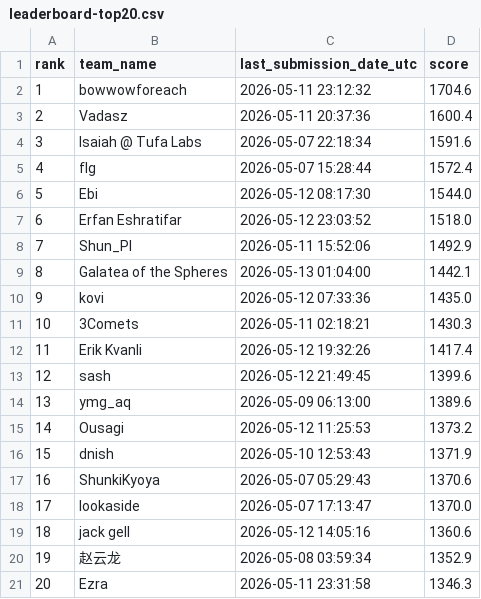
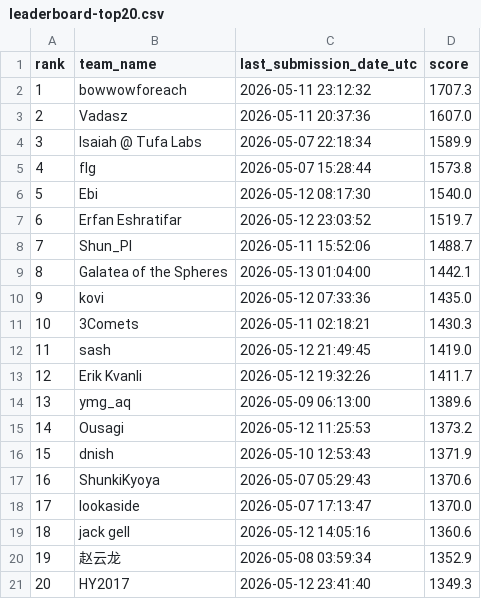
Before and after one commit to Beiciccc/orbit-wars-experiment-log, a CSV file: data/leaderboard-top20.csv, drawn as a sheet.

Commit message:
Refresh final stabilized 2026-05-13 score

```diff
--- a/data/leaderboard-top20.csv
+++ b/data/leaderboard-top20.csv
@@ -1,9 +1,9 @@
 rank,team_name,last_submission_date_utc,score
-1,bowwowforeach,2026-05-11 23:12:32,1704.6
-2,Vadasz,2026-05-11 20:37:36,1600.4
-3,Isaiah @ Tufa Labs,2026-05-07 22:18:34,1591.6
-4,flg,2026-05-07 15:28:44,1572.4
-5,Ebi,2026-05-12 08:17:30,1544.0
-6,Erfan Eshratifar,2026-05-12 23:03:52,1518.0
-7,Shun_PI,2026-05-11 15:52:06,1492.9
+1,bowwowforeach,2026-05-11 23:12:32,1707.3
+2,Vadasz,2026-05-11 20:37:36,1607.0
+3,Isaiah @ Tufa Labs,2026-05-07 22:18:34,1589.9
+4,flg,2026-05-07 15:28:44,1573.8
+5,Ebi,2026-05-12 08:17:30,1540.0
+6,Erfan Eshratifar,2026-05-12 23:03:52,1519.7
+7,Shun_PI,2026-05-11 15:52:06,1488.7
 8,Galatea of the Spheres,2026-05-13 01:04:00,1442.1
@@ -11,4 +11,4 @@ rank,team_name,last_submission_date_utc,score
 10,3Comets,2026-05-11 02:18:21,1430.3
-11,Erik Kvanli,2026-05-12 19:32:26,1417.4
-12,sash,2026-05-12 21:49:45,1399.6
+11,sash,2026-05-12 21:49:45,1419.0
+12,Erik Kvanli,2026-05-12 19:32:26,1411.7
 13,ymg_aq,2026-05-09 06:13:00,1389.6
@@ -20,2 +20,2 @@ rank,team_name,last_submission_date_utc,score
 19,赵云龙,2026-05-08 03:59:34,1352.9
-20,Ezra,2026-05-11 23:31:58,1346.3
+20,HY2017,2026-05-12 23:41:40,1349.3
```
Also changed, not shown: data/submission-summary.csv, 3 other files.
